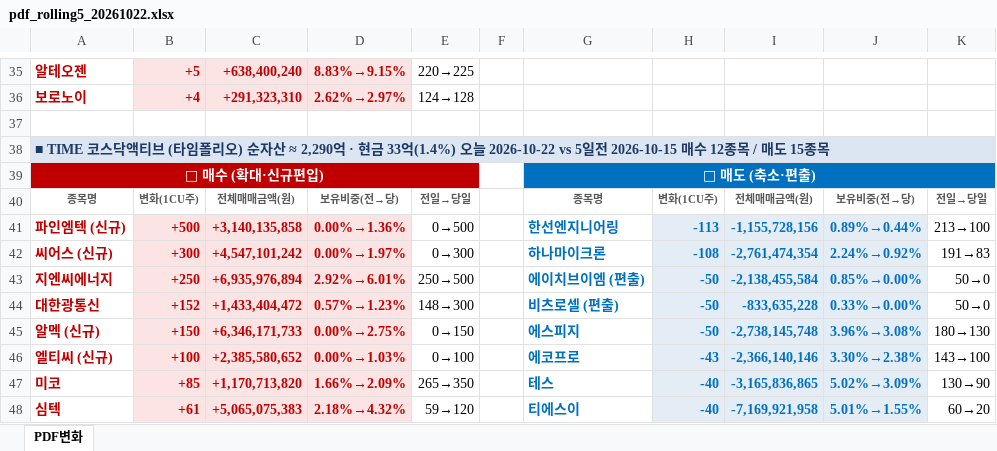
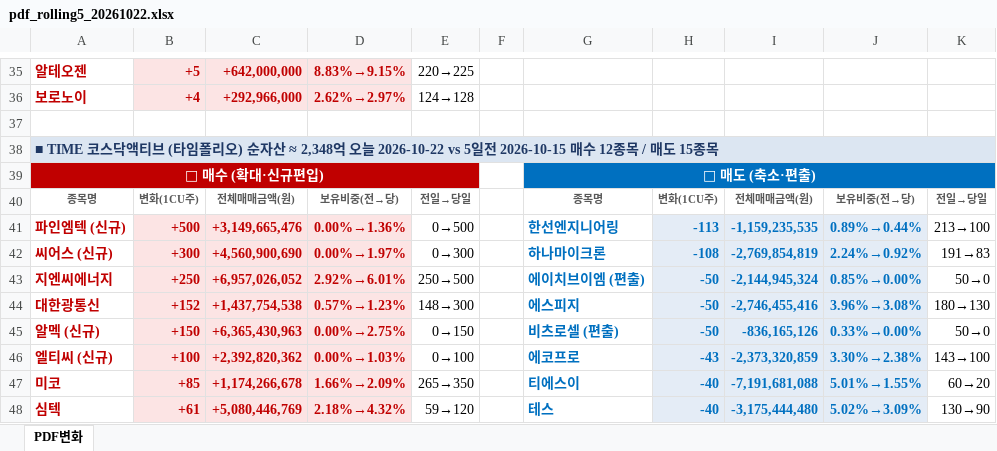
Before and after one commit to unrevr15/etf-reports, an Excel workbook: reports/pdf_rolling5_20261022.xlsx, sheet PDF변화, drawn as a sheet; only a part is shown, gaps mark what is left out; values as stored, in another font and other column widths than the file's, no borders; the diff covers the shown part only; the diff names each change by its address in the sheet, - before the commit and + after, or states it on an @@ line.

```diff
--- a/reports/pdf_rolling5_20261022.xlsx (sheet PDF변화)
+++ b/reports/pdf_rolling5_20261022.xlsx (sheet PDF변화)
-C35: +638,400,240
+C35: +642,000,000
-C36: +291,323,310
+C36: +292,966,000
-A38: …자산 ≈ 2,290억 · 현금 33억(1.4%) 오늘 2026-10-22…
+A38: …자산 ≈ 2,348억 오늘 2026-10-22…
-C41: +3,140,135,858
+C41: +3,149,665,476
-I41: -1,155,728,156
+I41: -1,159,235,535
-C42: +4,547,101,242
+C42: +4,560,900,690
-I42: -2,761,474,354
+I42: -2,769,854,819
-C43: +6,935,976,894
+C43: +6,957,026,052
-I43: -2,138,455,584
+I43: -2,144,945,324
-C44: +1,433,404,472
+C44: +1,437,754,538
-G44: 비츠로셀 (편출)
+G44: 에스피지
-I44: -833,635,228
+I44: -2,746,455,416
-J44: 0.33%→0.00%
+J44: 3.96%→3.08%
-K44: 50→0
+K44: 180→130
-C45: +6,346,171,733
+C45: +6,365,430,963
-G45: 에스피지
+G45: 비츠로셀 (편출)
-I45: -2,738,145,748
+I45: -836,165,126
-J45: 3.96%→3.08%
+J45: 0.33%→0.00%
-K45: 180→130
+K45: 50→0
-C46: +2,385,580,652
+C46: +2,392,820,362
-I46: -2,366,140,146
+I46: -2,373,320,859
-C47: +1,170,713,820
+C47: +1,174,266,678
-G47: 테스
+G47: 티에스이
-I47: -3,165,836,865
+I47: -7,191,681,088
-J47: 5.02%→3.09%
+J47: 5.01%→1.55%
-K47: 130→90
+K47: 60→20
-C48: +5,065,075,383
+C48: +5,080,446,769
-G48: 티에스이
+G48: 테스
-I48: -7,169,921,958
+I48: -3,175,444,480
-J48: 5.01%→1.55%
+J48: 5.02%→3.09%
-K48: 60→20
+K48: 130→90
```
Also changed, not shown: 4 added rows, 4 removed rows and 141 edited cells elsewhere in this sheet, reports/pdf_change_20261022.xlsx, 2 other files.
